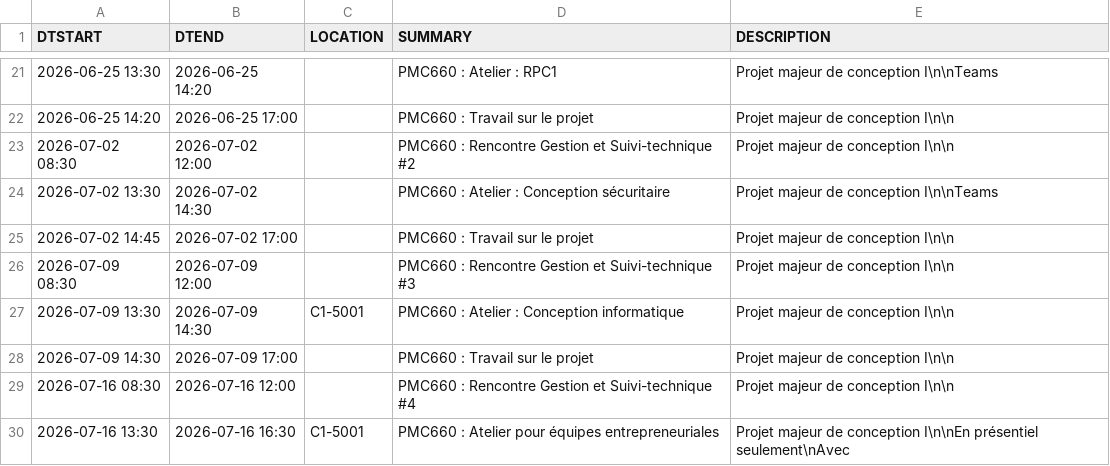
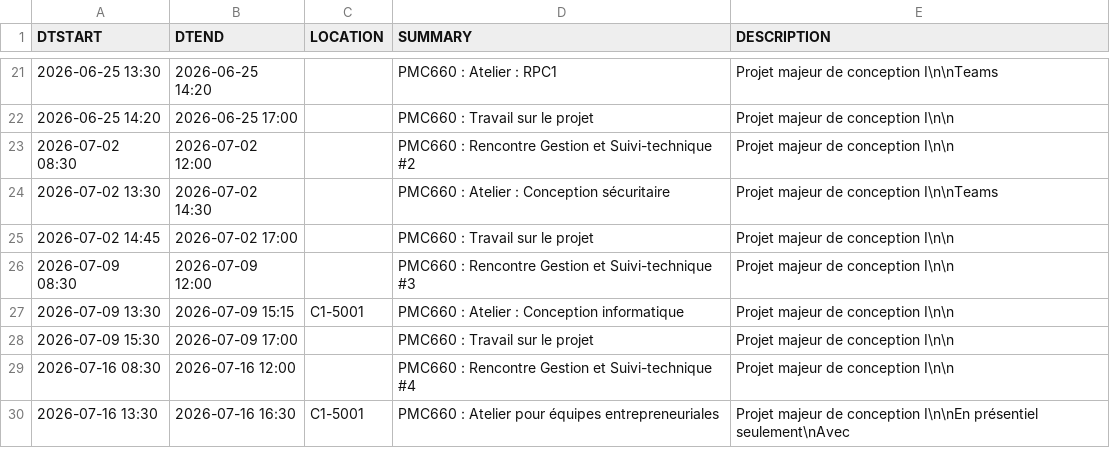
Before and after one commit to mdaoustUdeS/gegi-horarius, a CSV file: data/cal.csv, drawn as a sheet; only a part is shown, gaps mark what is left out.

```diff
--- a/data/cal.csv
+++ b/data/cal.csv
@@ -26,4 +26,4 @@ DTSTART,DTEND,LOCATION,SUMMARY,DESCRIPTION
 2026-07-09 08:30,2026-07-09 12:00,"","PMC660 : Rencontre Gestion et Suivi-technique #3","Projet majeur de conception I\n\n"
-2026-07-09 13:30,2026-07-09 14:30,"C1-5001","PMC660 : Atelier : Conception informatique","Projet majeur de conception I\n\n"
-2026-07-09 14:30,2026-07-09 17:00,"","PMC660 : Travail sur le projet","Projet majeur de conception I\n\n"
+2026-07-09 13:30,2026-07-09 15:15,"C1-5001","PMC660 : Atelier : Conception informatique","Projet majeur de conception I\n\n"
+2026-07-09 15:30,2026-07-09 17:00,"","PMC660 : Travail sur le projet","Projet majeur de conception I\n\n"
 2026-07-16 08:30,2026-07-16 12:00,"","PMC660 : Rencontre Gestion et Suivi-technique #4","Projet majeur de conception I\n\n"
```
